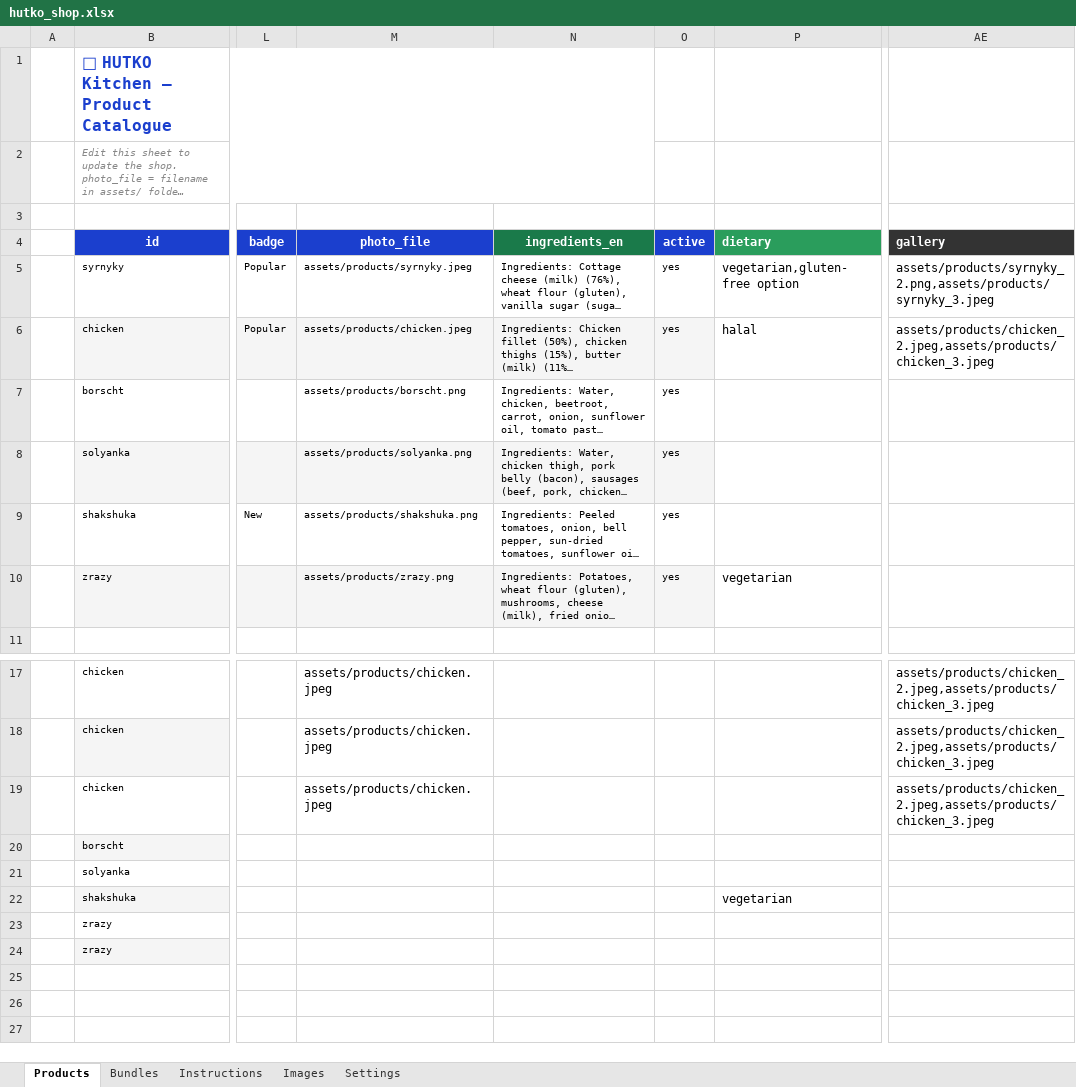
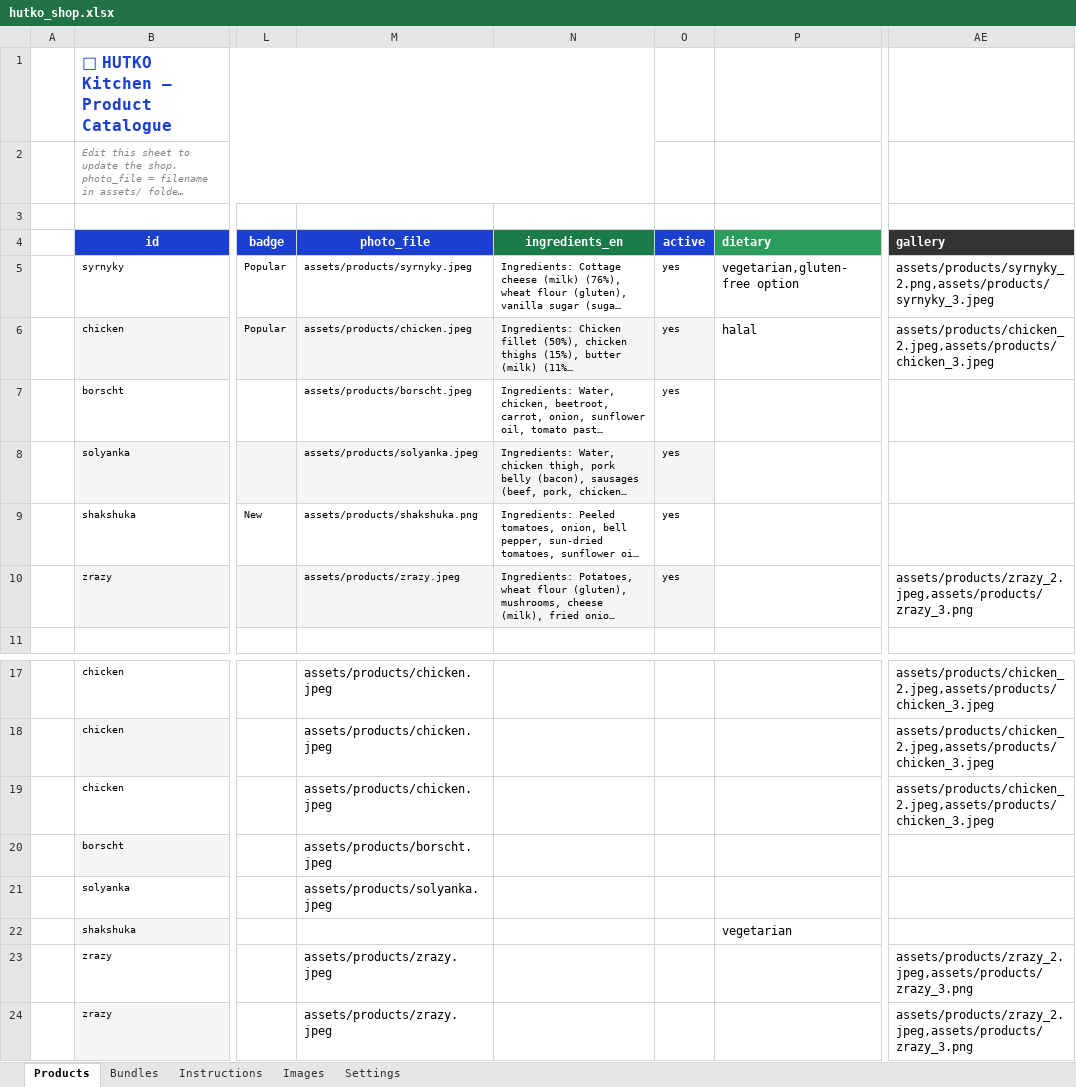
Before and after one commit to anastasiia-gif/HUTKO-kitchen, an Excel workbook: frontend/assets/products/hutko_shop.xlsx, sheet Products, drawn as a sheet; only a part is shown, gaps mark what is left out; long unchanged cells end in …; values as stored, in another font and other column widths than the file's, no borders; the diff names each change by its address in the sheet, - before the commit and + after, or states it on an @@ line.

```diff
--- a/frontend/assets/products/hutko_shop.xlsx (sheet Products)
+++ b/frontend/assets/products/hutko_shop.xlsx (sheet Products)
-M7 (photo_file): assets/products/borscht.png
+M7 (photo_file): assets/products/borscht.jpeg
-M8 (photo_file): assets/products/solyanka.png
+M8 (photo_file): assets/products/solyanka.jpeg
-M10 (photo_file): assets/products/zrazy.png
+M10 (photo_file): assets/products/zrazy.jpeg
-P10 (dietary): vegetarian
+P10 (dietary): (empty)
-AE10 (gallery): (empty)
+AE10 (gallery): assets/products/zrazy_2.jpeg,assets/products/zrazy_3.png
-M20 (photo_file): (empty)
+M20 (photo_file): assets/products/borscht.jpeg
-M21 (photo_file): (empty)
+M21 (photo_file): assets/products/solyanka.jpeg
-M23:M24 (photo_file): (empty)
+M23:M24 (photo_file): assets/products/zrazy.jpeg
-AE23:AE24 (gallery): (empty)
+AE23:AE24 (gallery): assets/products/zrazy_2.jpeg,assets/products/zrazy_3.png
```
Also changed, not shown: sheet Images, 13 other files.
